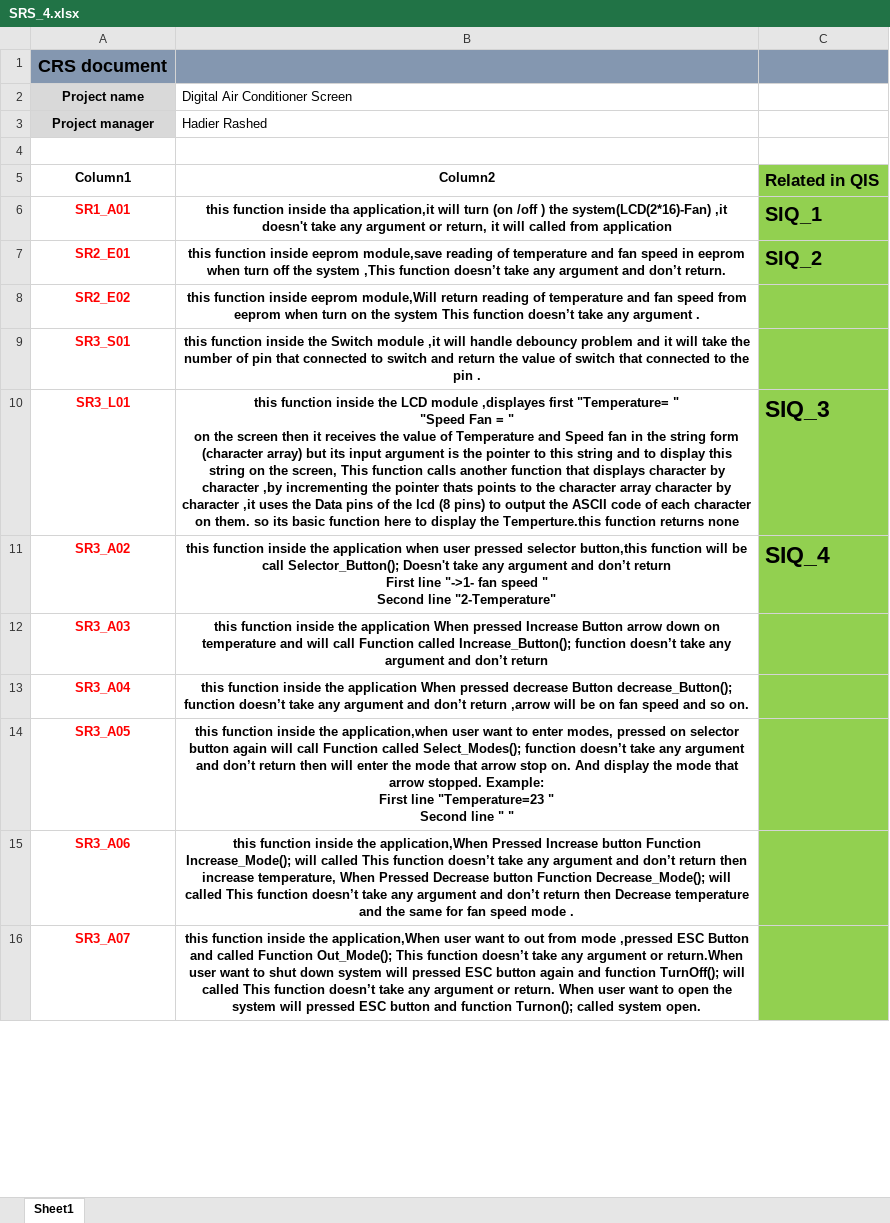
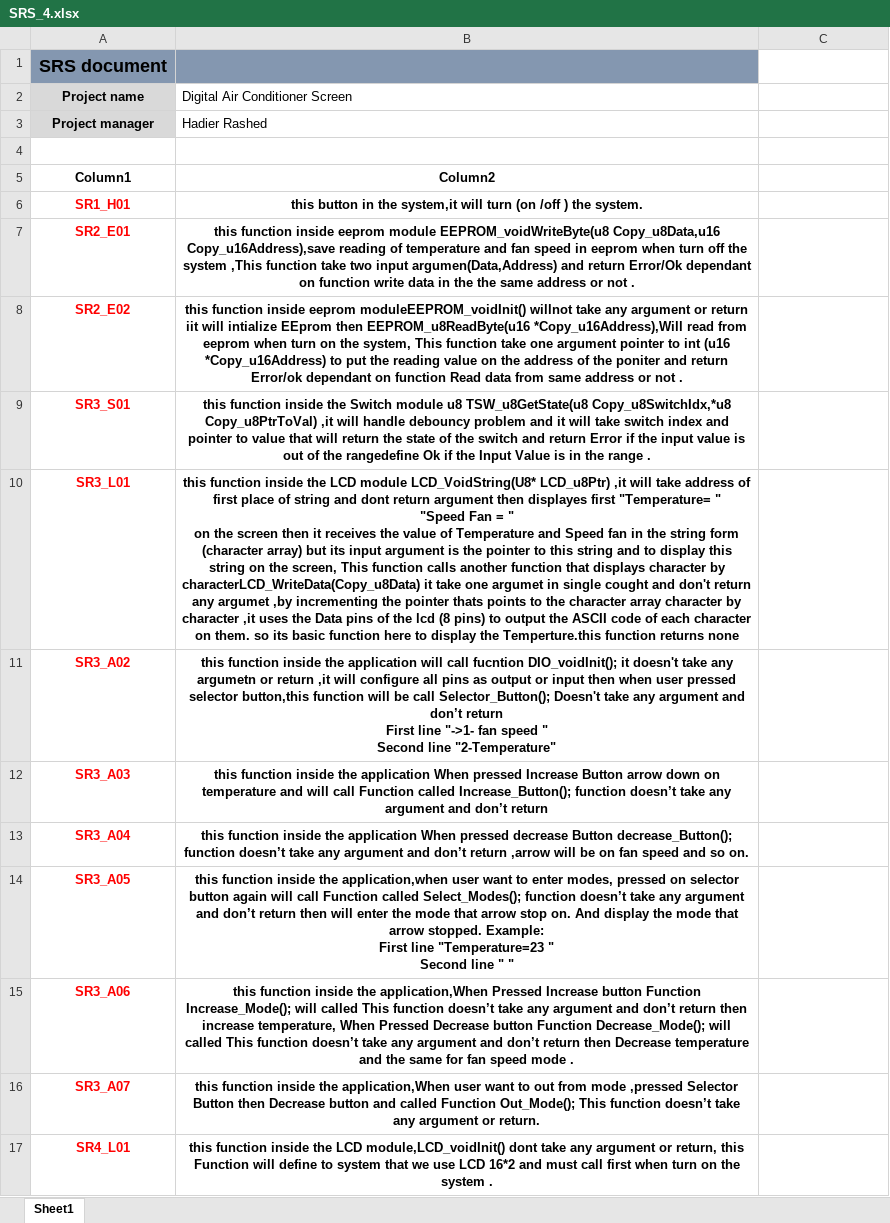
Before and after one commit to hossam27/Digital-Air-Conditional, an Excel workbook: Digital_Air_Conditional_Screen/Project Managment/Doc/SRS_4.xlsx, sheet Sheet1, drawn as a sheet; only a part is shown; values as stored, in another font and other column widths than the file's, no borders; charts and pictures and table styles not drawn; removed rows and columns are numbered as before the commit, all else as after; ↵ is a line break in a cell; the diff covers the shown part only; the diff names each change by its address in the sheet, - before the commit and + after, or states it on an @@ line.

```diff
--- a/Digital_Air_Conditional_Screen/Project Managment/Doc/SRS_4.xlsx (sheet Sheet1)
+++ b/Digital_Air_Conditional_Screen/Project Managment/Doc/SRS_4.xlsx (sheet Sheet1)
-A1 (Project name): CRS document
+A1 (Project name): SRS document
-C1 fill: #8497B0
+C1 fill: none
-C5: Related in QIS
+C5: (empty)
-C5 fill: #92D050
+C5 fill: none
-row 6: SR1_A01 | this function inside tha application,it will turn (on /off ) the system(LCD(2*16)-Fan) ,it doesn't take any argument or return, it will called from application | SIQ_1
+row 6: SR1_H01 | this button in the system,it will turn (on /off ) the system.
-B7 (Digital Air Conditioner Screen): …inside eeprom module,save reading of temperature and fan speed in eeprom when turn off the system ,This function doesn’t take any argument and don’t return.
+B7 (Digital Air Conditioner Screen): …inside eeprom module EEPROM_voidWriteByte(u8 Copy_u8Data,u16 Copy_u16Address),save reading of temperature and fan speed in eeprom when turn off the system ,This function take two input argumen(Data,Address) and return Error/Ok dependant on function write data in the the same address or not .
-C7: SIQ_2
+C7: (empty)
-C7:C16 fill: #92D050
+C7:C16 fill: none
-B8 (Digital Air Conditioner Screen): …inside eeprom module,Will return reading of temperature and fan speed from eeprom when turn on the system This function doesn’t take any argument .
+B8 (Digital Air Conditioner Screen): …inside eeprom moduleEEPROM_voidInit() willnot take any argument or return iit will intialize EEprom then EEPROM_u8ReadByte(u16 *Copy_u16Address),Will read from eeprom when turn on the system, This function take one argument pointer to int (u16 *Copy_u16Address) to put the reading value on the address of the poniter and return Error/ok dependant on function Read data from same address or not .
-B9 (Digital Air Conditioner Screen): …Switch module ,it will handle debouncy problem and it will take the number of pin that connected to switch and return the value of switch that connected to the pin .
+B9 (Digital Air Conditioner Screen): …Switch module u8 TSW_u8GetState(u8 Copy_u8SwitchIdx,*u8 Copy_u8PtrToVal) ,it will handle debouncy problem and it will take switch index and pointer to value that will return the state of the switch and return Error if the input value is out of the rangedefine Ok if the Input Value is in the range .
-B10 (Digital Air Conditioner Screen): …LCD module ,displayes first "Temperature= " ↵ "Speed Fan = " ↵ on the screen then it receives the value of Temperature and Speed fan in the string form (character array) but its input argument is the pointer to this string and to display this string on the screen, This function calls another function that displays character by character ,by incrementing…
+B10 (Digital Air Conditioner Screen): …LCD module LCD_VoidString(U8* LCD_u8Ptr) ,it will take address of first place of string and dont return argument then displayes first "Temperature= " ↵ "Speed Fan = " ↵ on the screen then it receives the value of Temperature and Speed fan in the string form (character array) but its input argument is the pointer to this string and to display this string on the screen, This function calls another function that displays character by characterLCD_WriteData(Copy_u8Data) it take one argumet in single cought and don't return any argumet ,by incrementing…
-C10: SIQ_3
+C10: (empty)
-B11 (Digital Air Conditioner Screen): …the application when user…
+B11 (Digital Air Conditioner Screen): …the application will call fucntion DIO_voidInit(); it doesn't take any argumetn or return ,it will configure all pins as output or input then when user…
-C11: SIQ_4
+C11: (empty)
-B16 (Digital Air Conditioner Screen): …mode ,pressed ESC Button and called Function Out_Mode(); This function doesn’t take any argument or return.When user want to shut down system will pressed ESC button again and function TurnOff(); will called This function doesn’t take any argument or return. When user want to open the system will pressed ESC button and function Turnon(); called system open.
+B16 (Digital Air Conditioner Screen): …mode ,pressed Selector Button then Decrease button and called Function Out_Mode(); This function doesn’t take any argument or return.
+row 17: SR4_L01 | this function inside the LCD module,LCD_voidInit() dont take any argument or return, this Function will define to system that we use LCD 16*2 and must call first when turn on the system .
```
Also changed, not shown: 8 added rows and cell formats elsewhere in this sheet, charts or pictures, Digital_Air_Conditional_Screen/Project Managment/Doc/CRS .xlsx, 4 other files.
